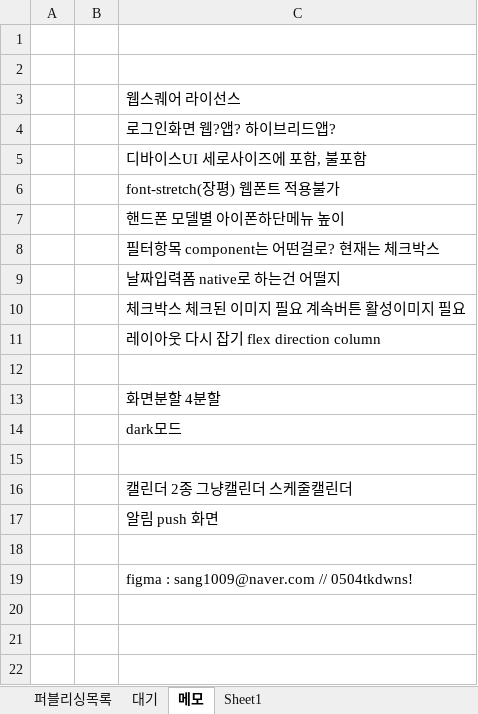
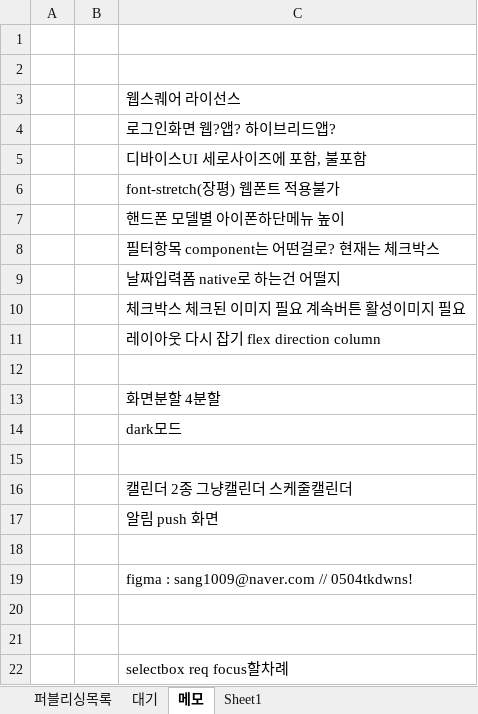
Before and after one commit to Kim-sangjoon/new_ucube_m, an Excel workbook: new_ucube_m/WebContent/static/web/pub/차세대UCube-모바일-퍼블리싱일정관리.xlsm, sheet 메모, drawn as a sheet; values as stored, in another font and other column widths than the file's, no borders; the diff names each change by its address in the sheet, - before the commit and + after, or states it on an @@ line.

Commit message:
selectbox req fucus 작업중

```diff
--- a/new_ucube_m/WebContent/static/web/pub/차세대UCube-모바일-퍼블리싱일정관리.xlsm (sheet 메모)
+++ b/new_ucube_m/WebContent/static/web/pub/차세대UCube-모바일-퍼블리싱일정관리.xlsm (sheet 메모)
+row 20: (empty)
+row 21: (empty)
+row 22:  |  | selectbox req focus할차례
```
Also changed, not shown: 2 other files.
